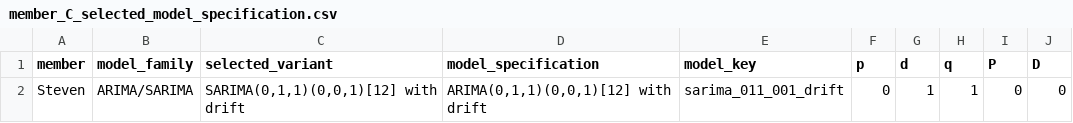
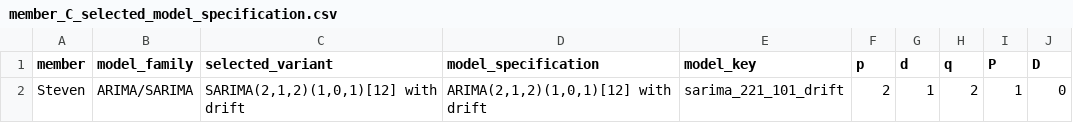
Before and after one commit to Stevenfoo061001/BMMS2094-Statistics-for-Data-Science, a CSV file: CPI_Forecasting_Project/output/member_C_selected_model_specification.csv, drawn as a sheet; only a part is shown; the diff names each change by its address in the sheet, - before the commit and + after, or states it on an @@ line.

```diff
--- a/CPI_Forecasting_Project/output/member_C_selected_model_specification.csv
+++ b/CPI_Forecasting_Project/output/member_C_selected_model_specification.csv
-C2 (selected_variant): SARIMA(0,1,1)(0,0,1)[12] with drift
+C2 (selected_variant): SARIMA(2,1,2)(1,0,1)[12] with drift
-D2 (model_specification): ARIMA(0,1,1)(0,0,1)[12] with drift
+D2 (model_specification): ARIMA(2,1,2)(1,0,1)[12] with drift
-E2 (model_key): sarima_011_001_drift
+E2 (model_key): sarima_221_101_drift
-F2 (p): 0
+F2 (p): 2
-H2 (q): 1
+H2 (q): 2
-I2 (P): 0
+I2 (P): 1
```
Also changed, not shown: CPI_Forecasting_Project/output/member_C_accuracy.csv, CPI_Forecasting_Project/output/member_C_candidate_results.csv, 5 other files.
